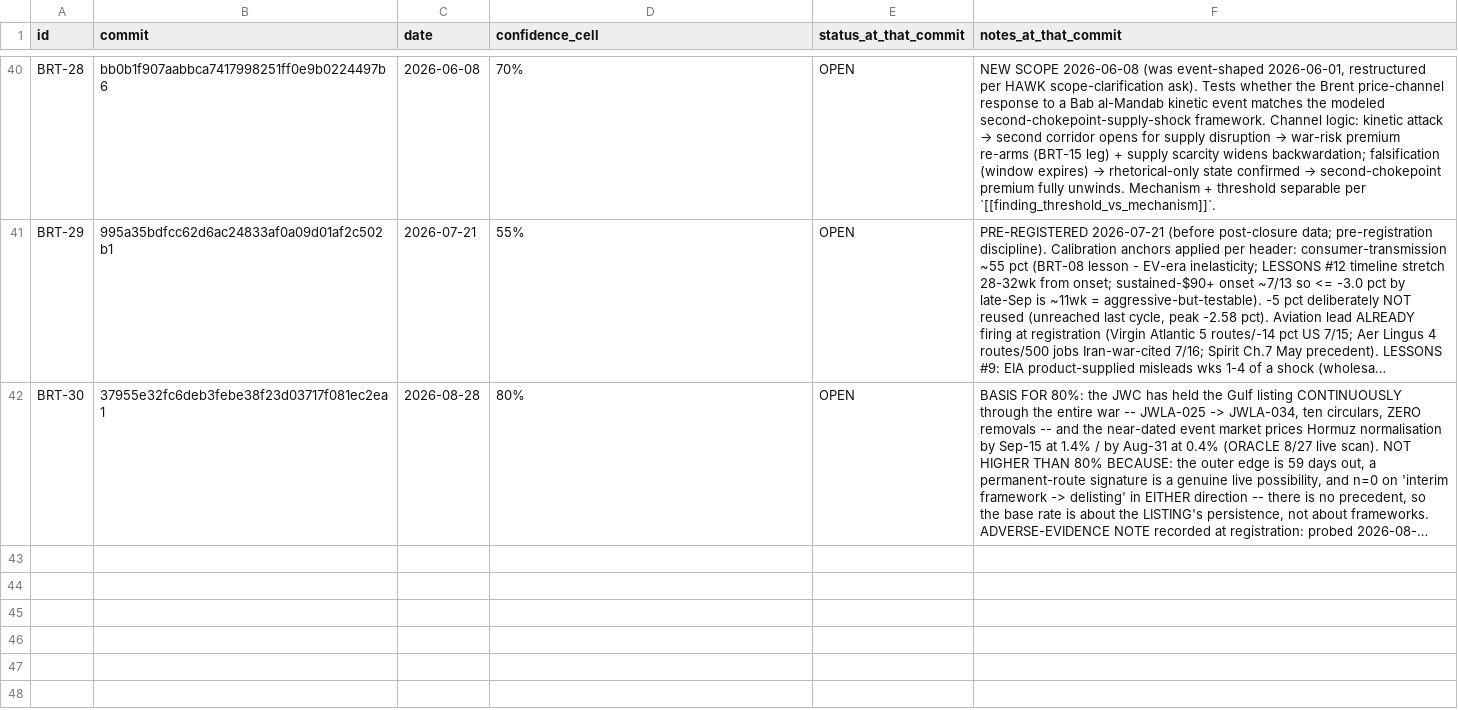
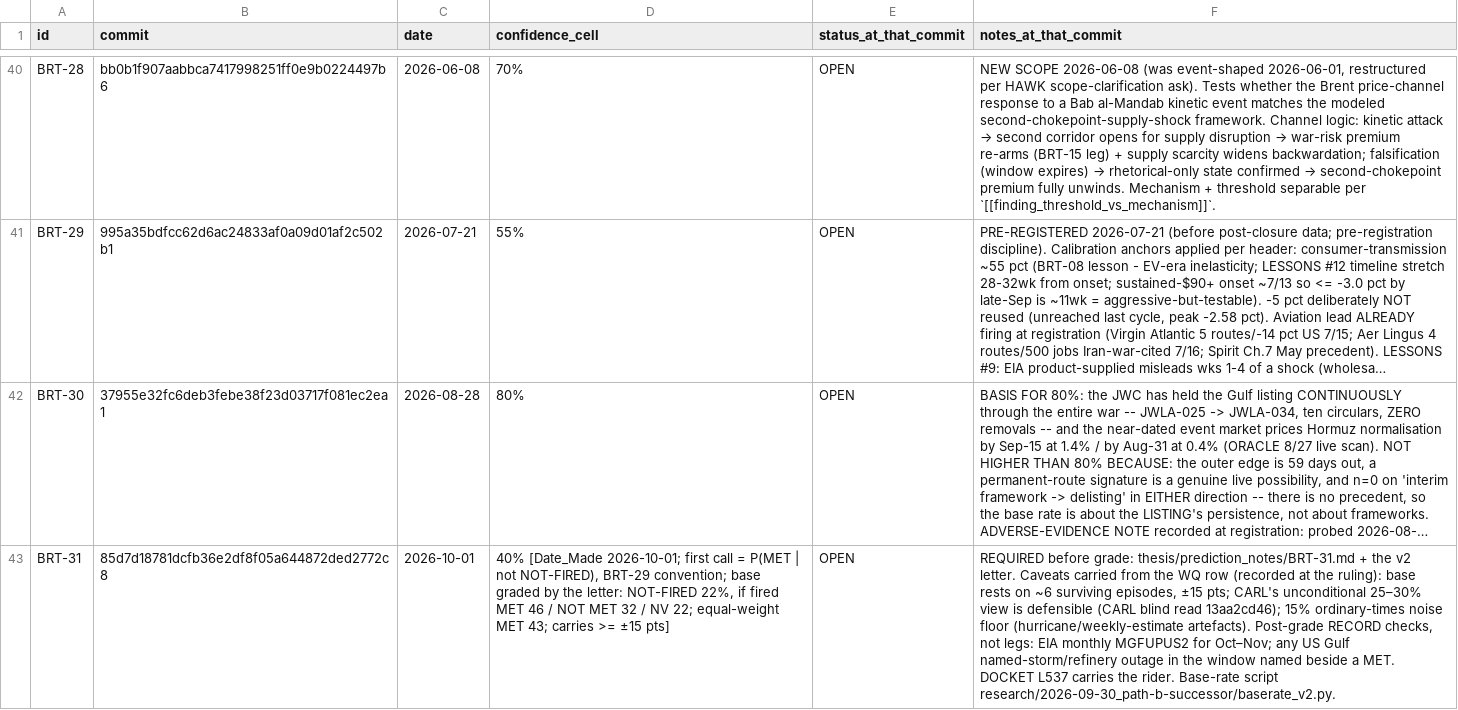
Before and after one commit to williepowen-debug/Selected-Agents-Open-Demonstration, a TSV file: cases/09_brent-calibration-record/evidence/mark_history.tsv, drawn as a sheet; only a part is shown, gaps mark what is left out; long unchanged cells end in …; the diff names each change by its address in the sheet, - before the commit and + after, or states it on an @@ line.

```diff
--- a/cases/09_brent-calibration-record/evidence/mark_history.tsv
+++ b/cases/09_brent-calibration-record/evidence/mark_history.tsv
+row 43: BRT-31 | 85d7d18781dcfb36e2df8f05a644872ded2772c8 | 2026-10-01 | 40% [Date_Made 2026-10-01; first call = P(MET | not NOT-FIRED), BRT-29 convention; base graded by the letter: NOT-FIRED 22%, if fired MET 46 / NOT MET 32 / NV 22; equal-weight MET 43; carries >= ±15 pts] | OPEN | REQUIRED before grade: thesis/prediction_notes/BRT-31.md + the v2 letter. Caveats carried from the WQ row (recorded at the ruling): base rests on ~6 surviving episodes, ±15 pts; CARL's unconditional 25–30% view is defensible (CARL blind read 13aa2cd46); 15% ordinary-times noise floor (hurricane/weekly-estimate artefacts). Post-grade RECORD checks, not legs: EIA monthly MGFUPUS2 for Oct–Nov; any US Gulf named-storm/refinery outage in the window named beside a MET. DOCKET L537 carries the rider. Base-rate script research/2026-09-30_path-b-successor/baserate_v2.py.
```
Also changed, not shown: cases/09_brent-calibration-record/evidence/contemporaneity.tsv, 8 other files.
